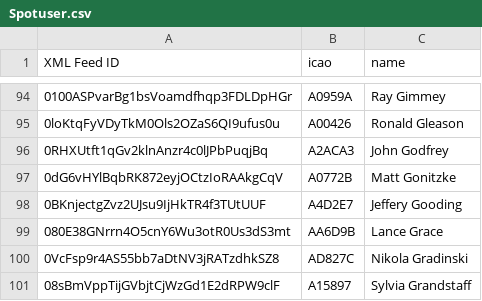
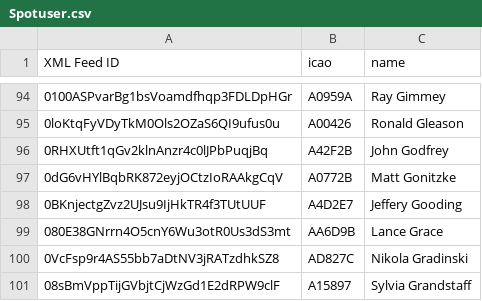
Before and after one commit to DavisChappins/SpotToOGN, a CSV file: Spotuser.csv, drawn as a sheet; only a part is shown, gaps mark what is left out.

Commit message:
Update Spotuser.csv

```diff
--- a/Spotuser.csv
+++ b/Spotuser.csv
@@ -95,3 +95,3 @@ XML Feed ID,icao,name
 0loKtqFyVDyTkM0Ols2OZaS6QI9ufus0u,A00426,Ronald Gleason
-0RHXUtft1qGv2klnAnzr4c0lJPbPuqjBq,A2ACA3,John Godfrey
+0RHXUtft1qGv2klnAnzr4c0lJPbPuqjBq,A42F2B,John Godfrey
 0dG6vHYlBqbRK872eyjOCtzIoRAAkgCqV,A0772B,Matt Gonitzke
```
